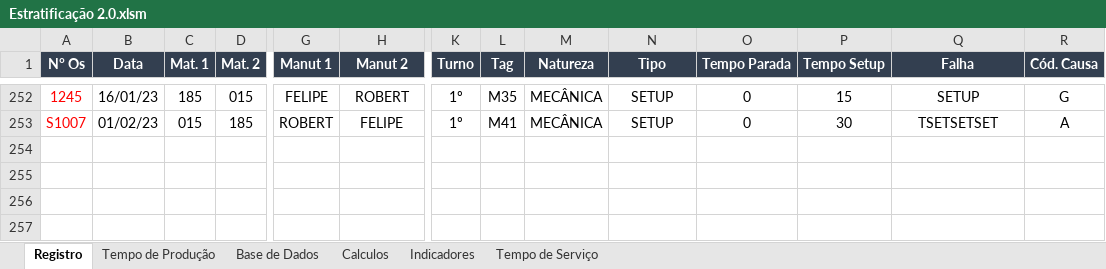
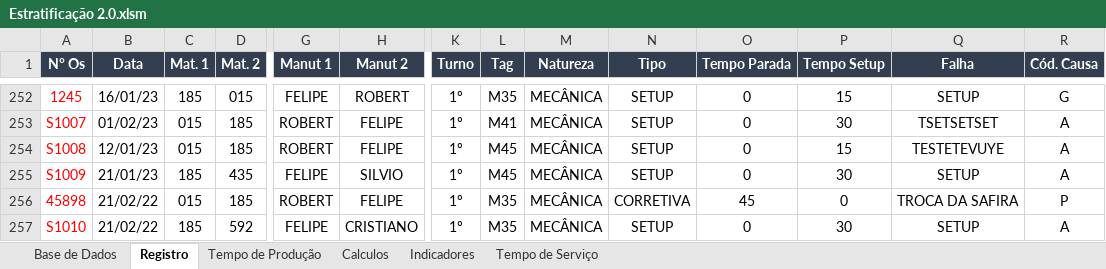
Before and after one commit to leandrosantino/MaintenanceIndicators, an Excel workbook: Estratificação 2.0.xlsm, sheet Registro, drawn as a sheet; only a part is shown, gaps mark what is left out; values as stored, in another font and other column widths than the file's, no borders; table styles not drawn; rows hold the shown columns only; the diff names each change by its address in the sheet, - before the commit and + after, or states it on an @@ line.

Commit message:
Update

```diff
--- a/Estratificação 2.0.xlsm (sheet Registro)
+++ b/Estratificação 2.0.xlsm (sheet Registro)
@@ sheet tab order changed: Base de Dados | Registro | Tempo de Produção | Calculos | Indicadores | Tempo de Serviço @@
+row 254: S1008 | 12/01/23 | 015 | 185 | ROBERT | FELIPE | 1º | M45 | MECÂNICA | SETUP | 0 | 15 | TESTETEVUYE | A
+row 255: S1009 | 21/01/23 | 185 | 435 | FELIPE | SILVIO | 1º | M45 | MECÂNICA | SETUP | 0 | 30 | SETUP | A
+row 256: 45898 | 21/02/22 | 015 | 185 | ROBERT | FELIPE | 1º | M35 | MECÂNICA | CORRETIVA | 45 | 0 | TROCA DA SAFIRA | P
+row 257: S1010 | 21/02/22 | 185 | 592 | FELIPE | CRISTIANO | 1º | M35 | MECÂNICA | SETUP | 0 | 30 | SETUP | A
```
Also changed, not shown: sheet Calculos, sheet Tempo de Serviço, sheet Base de Dados, charts or pictures.
